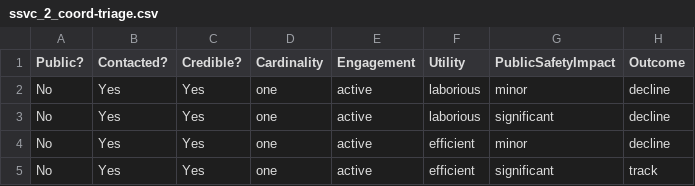
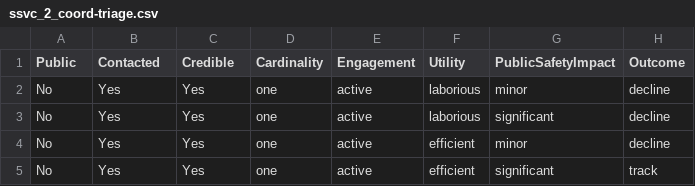
Before and after one commit to CERTCC/SSVC, a CSV file: data/v2/csv/ssvc_2_coord-triage.csv, drawn as a sheet; only a part is shown.

Commit message:
remove question marks from column headings

```diff
--- a/data/v2/csv/ssvc_2_coord-triage.csv
+++ b/data/v2/csv/ssvc_2_coord-triage.csv
@@ -1,2 +1,2 @@
-Public?,Contacted?,Credible?,Cardinality,Engagement,Utility,PublicSafetyImpact,Outcome
+Public,Contacted,Credible,Cardinality,Engagement,Utility,PublicSafetyImpact,Outcome
 No,Yes,Yes,one,active,laborious,minor,decline
```
